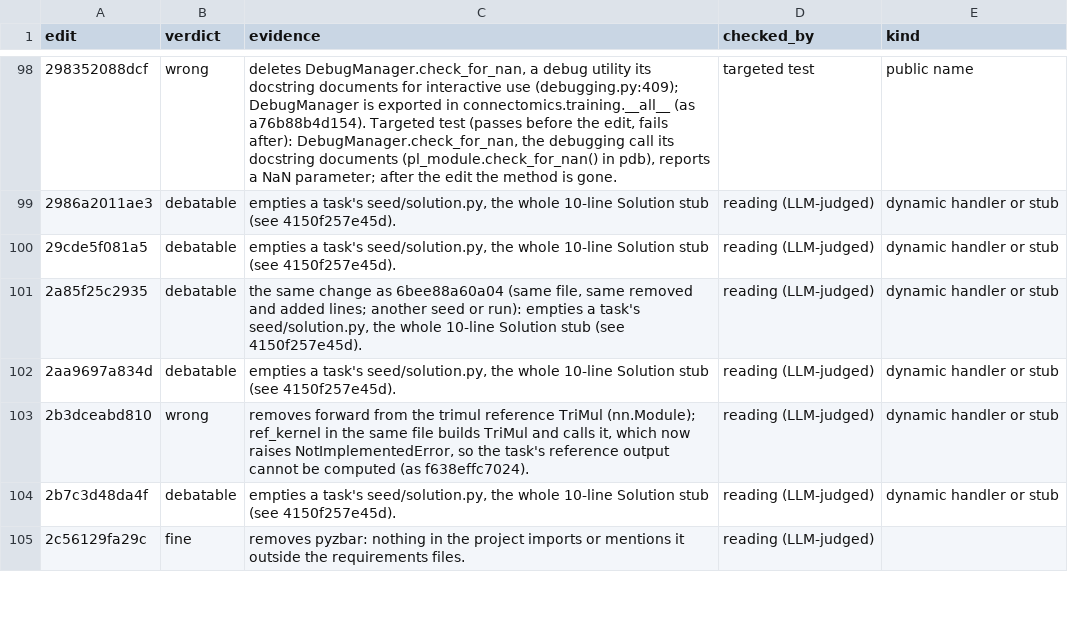
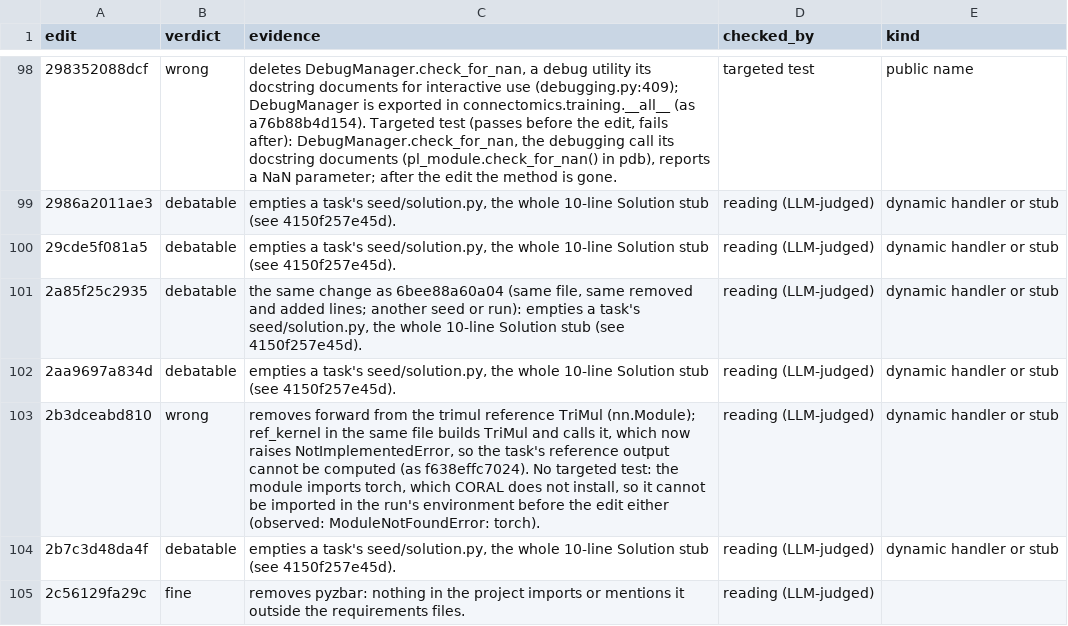
Before and after one commit to ritwiz06/cleansweep, a CSV file: results/summary/v2/diff_audit_checks.csv, drawn as a sheet; only a part is shown, gaps mark what is left out; the diff covers the shown part only.

Commit message:
exp: targeted tests for the last audit pass; final diff audit tables
The documented haliax sharding_for_axis removal is confirmed by a targeted test; the two trimul
forward removals stay reading (CORAL does not install torch). The originals' tests ran on their
27 copies in the copies' own runs: 9 more confirmed. 561 checks.

```diff
--- a/results/summary/v2/diff_audit_checks.csv
+++ b/results/summary/v2/diff_audit_checks.csv
@@ -102,3 +102,3 @@ edit,verdict,evidence,checked_by,kind
 2aa9697a834d,debatable,"empties a task's seed/solution.py, the whole 10-line Solution stub (see 4150f257e45d).",reading (LLM-judged),dynamic handler or stub
-2b3dceabd810,wrong,"removes forward from the trimul reference TriMul (nn.Module); ref_kernel in the same file builds TriMul and calls it, which now raises NotImplementedError, so the task's reference output cannot be computed (as f638effc7024).",reading (LLM-judged),dynamic handler or stub
+2b3dceabd810,wrong,"removes forward from the trimul reference TriMul (nn.Module); ref_kernel in the same file builds TriMul and calls it, which now raises NotImplementedError, so the task's reference output cannot be computed (as f638effc7024). No targeted test: the module imports torch, which CORAL does not install, so it cannot be imported in the run's environment before the edit either (observed: ModuleNotFoundError: torch).",reading (LLM-judged),dynamic handler or stub
 2b7c3d48da4f,debatable,"empties a task's seed/solution.py, the whole 10-line Solution stub (see 4150f257e45d).",reading (LLM-judged),dynamic handler or stub
```
Also changed, not shown: 11 edited cells elsewhere in this file, results/summary/v2/diff_audit.csv, results/summary/v2/diff_audit_types.csv.
